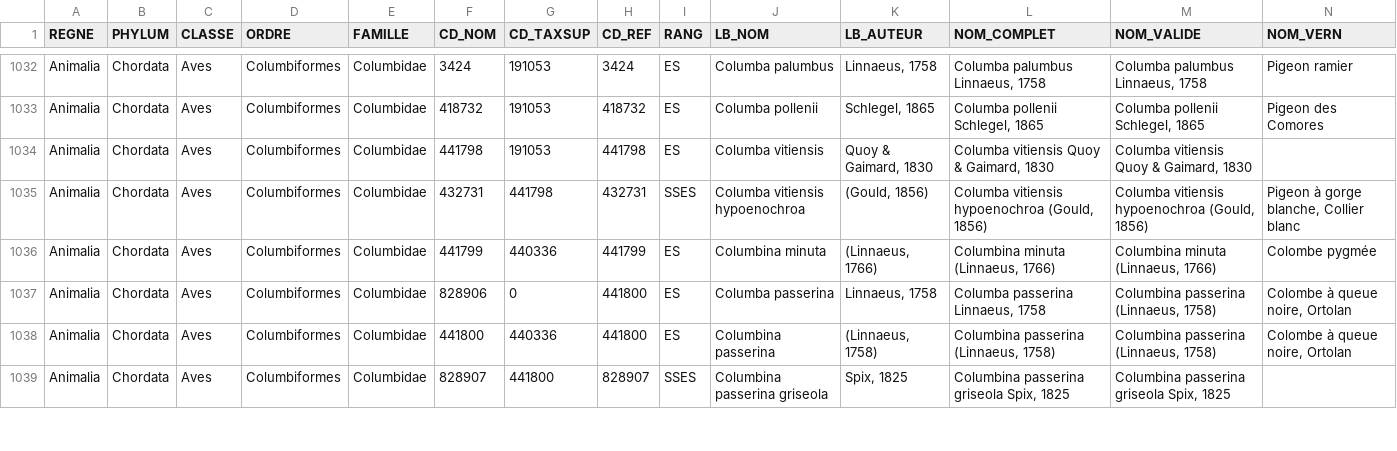
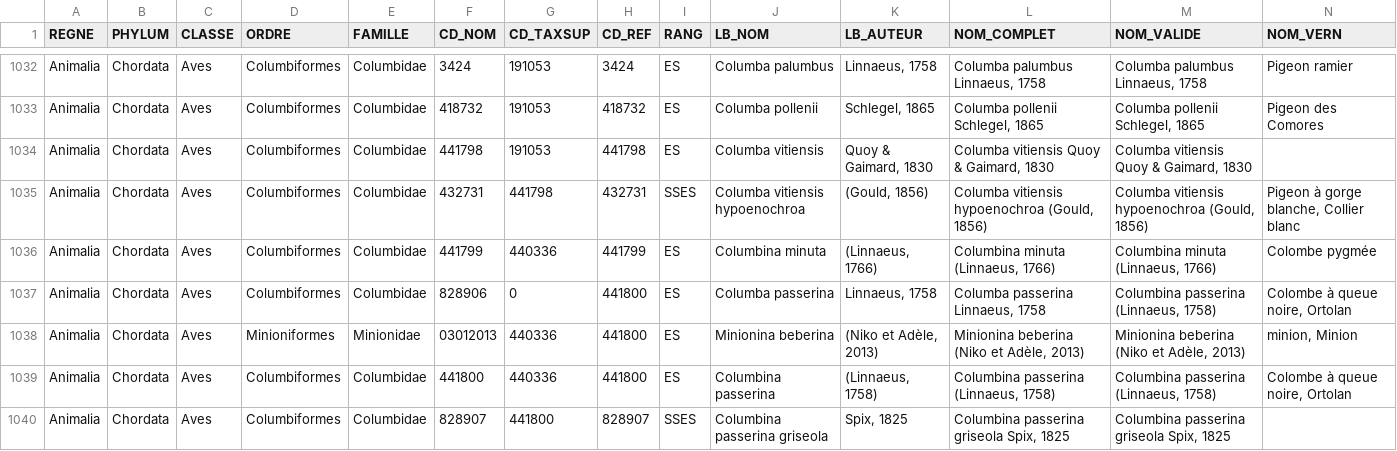
Before and after one commit to G-Michel/Openclassooms-P5, a CSV file: src/DataFixtures/Taxref/TAXREF11.0_ALL__AVES.csv, drawn as a sheet; only a part is shown, gaps mark what is left out; rows hold the shown columns only; the diff names each change by its address in the sheet, - before the commit and + after, or states it on an @@ line.

```diff
--- a/src/DataFixtures/Taxref/TAXREF11.0_ALL__AVES.csv
+++ b/src/DataFixtures/Taxref/TAXREF11.0_ALL__AVES.csv
+row 1038: Animalia | Chordata | Aves | Minioniformes | Minionidae | 03012013 | 440336 | 441800 | ES | Minionina beberina | (Niko et Adèle, 2013) | Minionina beberina (Niko et Adèle, 2013) | Minionina beberina (Niko et Adèle, 2013) | minion, Minion
```
Also changed, not shown: src/DataFixtures/Taxref/GALERIEINPN.csv, 4 other files.
